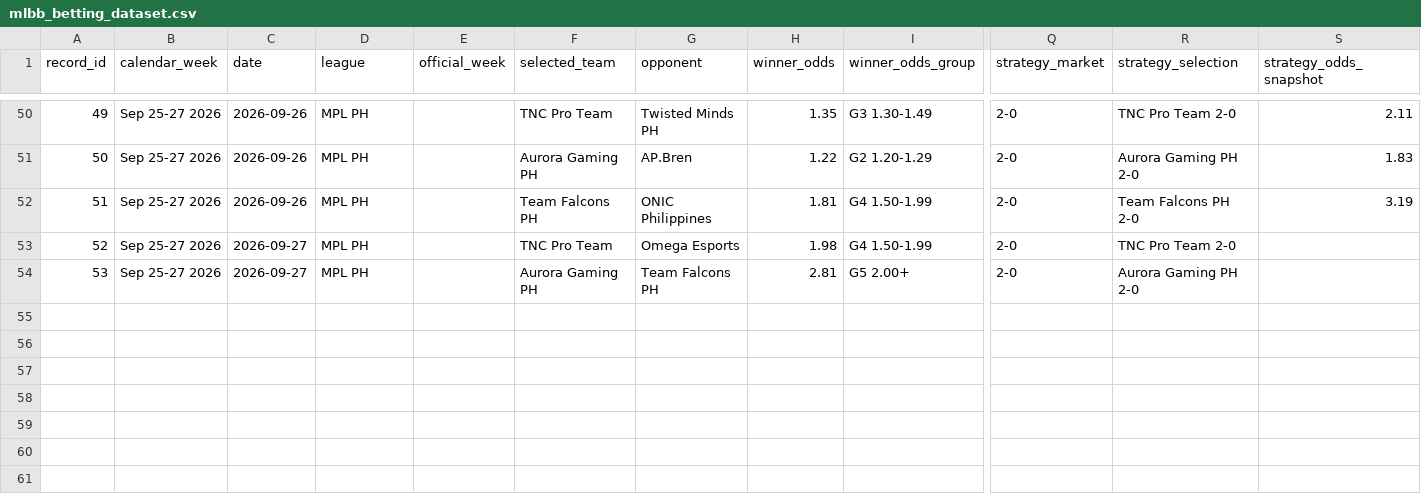
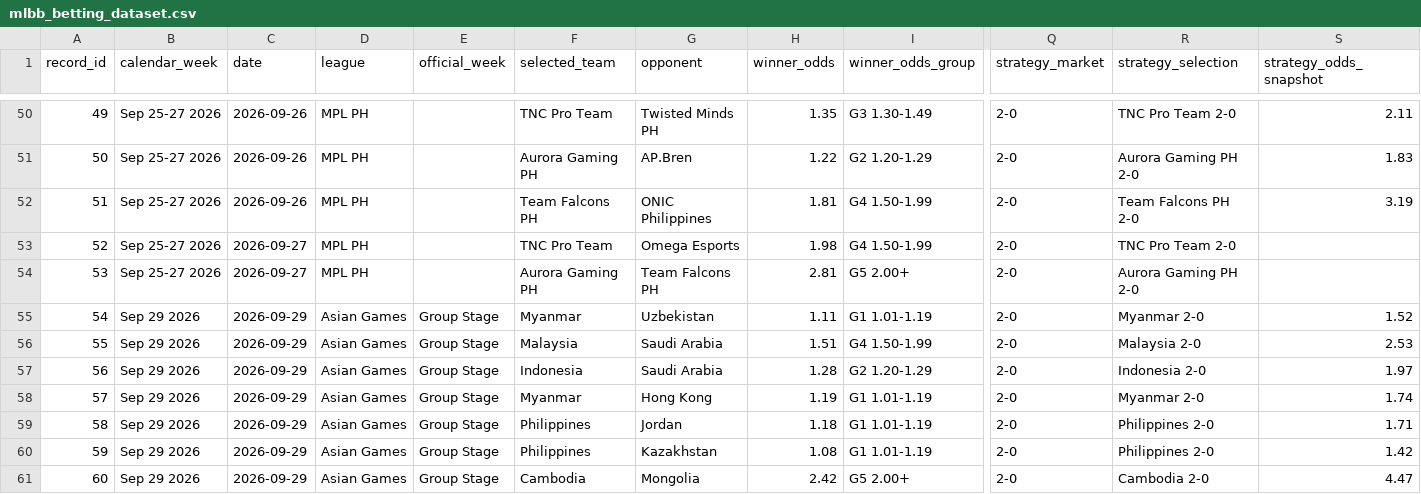
Before and after one commit to Ngo-seakyarith/ml-bet, a CSV file: src/data/mlbb_betting_dataset.csv, drawn as a sheet; only a part is shown, gaps mark what is left out; rows hold the shown columns only; the diff names each change by its address in the sheet, - before the commit and + after, or states it on an @@ line.

```diff
--- a/src/data/mlbb_betting_dataset.csv
+++ b/src/data/mlbb_betting_dataset.csv
+row 55: 54 | Sep 29 2026 | 2026-09-29 | Asian Games | Group Stage | Myanmar | Uzbekistan | 1.11 | G1 1.01-1.19 | 2-0 | Myanmar 2-0 | 1.52
+row 56: 55 | Sep 29 2026 | 2026-09-29 | Asian Games | Group Stage | Malaysia | Saudi Arabia | 1.51 | G4 1.50-1.99 | 2-0 | Malaysia 2-0 | 2.53
+row 57: 56 | Sep 29 2026 | 2026-09-29 | Asian Games | Group Stage | Indonesia | Saudi Arabia | 1.28 | G2 1.20-1.29 | 2-0 | Indonesia 2-0 | 1.97
+row 58: 57 | Sep 29 2026 | 2026-09-29 | Asian Games | Group Stage | Myanmar | Hong Kong | 1.19 | G1 1.01-1.19 | 2-0 | Myanmar 2-0 | 1.74
+row 59: 58 | Sep 29 2026 | 2026-09-29 | Asian Games | Group Stage | Philippines | Jordan | 1.18 | G1 1.01-1.19 | 2-0 | Philippines 2-0 | 1.71
+row 60: 59 | Sep 29 2026 | 2026-09-29 | Asian Games | Group Stage | Philippines | Kazakhstan | 1.08 | G1 1.01-1.19 | 2-0 | Philippines 2-0 | 1.42
+row 61: 60 | Sep 29 2026 | 2026-09-29 | Asian Games | Group Stage | Cambodia | Mongolia | 2.42 | G5 2.00+ | 2-0 | Cambodia 2-0 | 4.47
```
